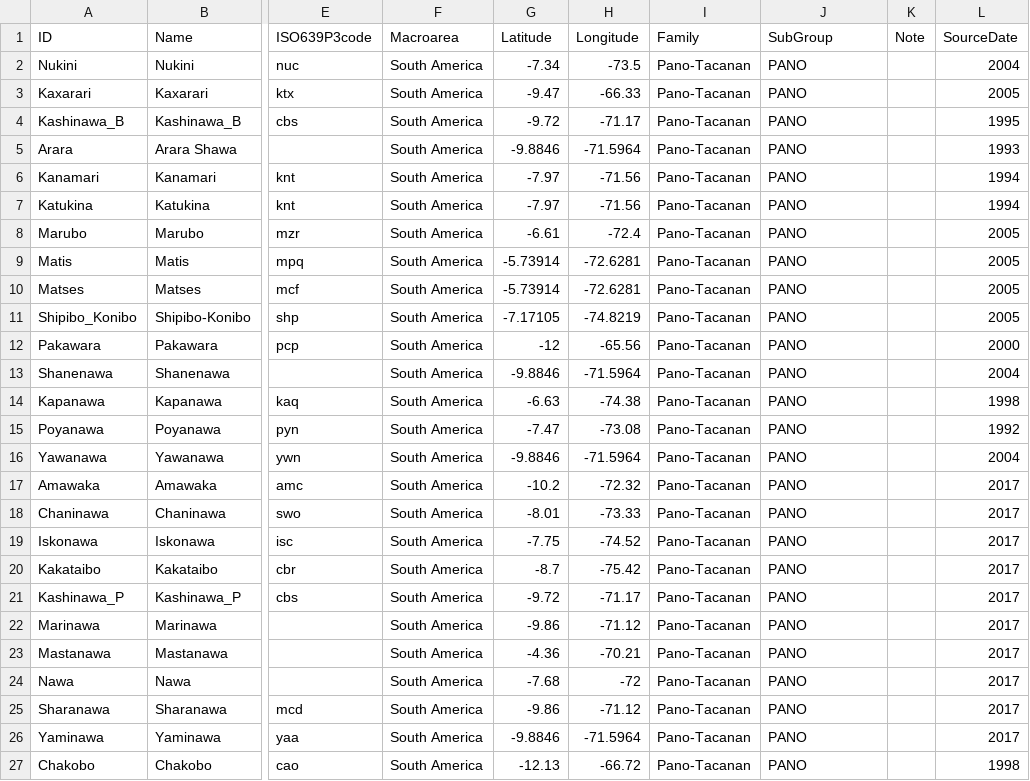
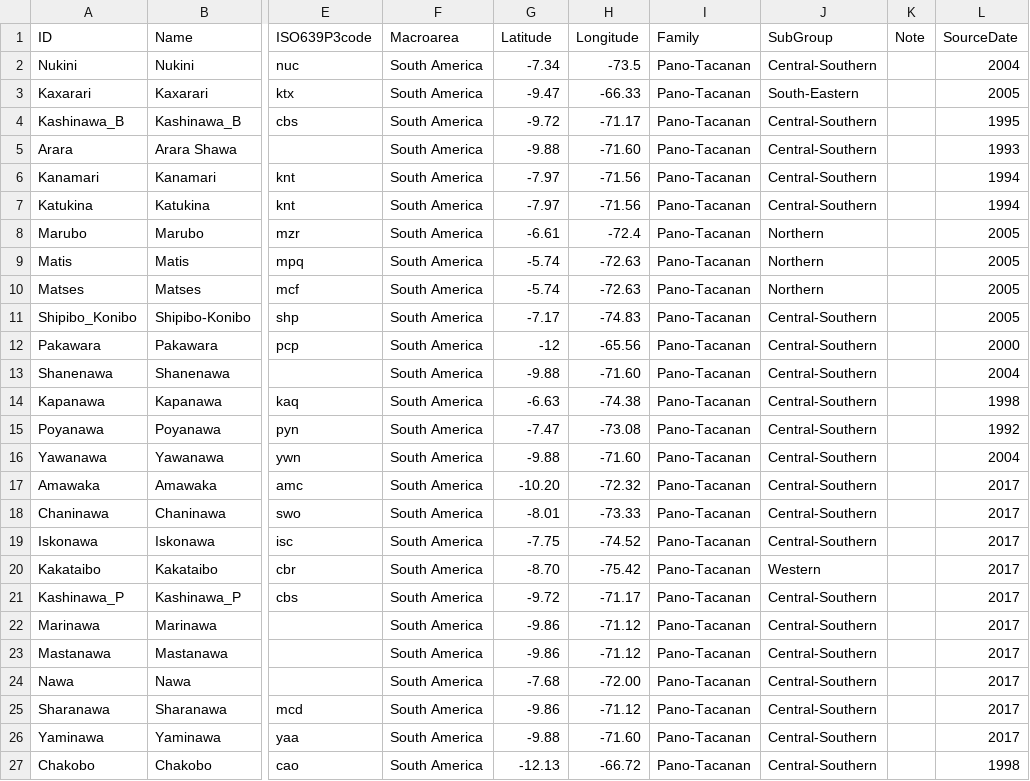
Before and after one commit to pano-takanan-history/zariquieypano, a CSV file: cldf/languages.csv, drawn as a sheet; only a part is shown, gaps mark what is left out; the diff names each change by its address in the sheet, - before the commit and + after, or states it on an @@ line.

```diff
--- a/cldf/languages.csv
+++ b/cldf/languages.csv
-J2 (SubGroup): PANO
+J2 (SubGroup): Central-Southern
-J3 (SubGroup): PANO
+J3 (SubGroup): South-Eastern
-J4:J7 (SubGroup): PANO
+J4:J7 (SubGroup): Central-Southern
-G5 (Latitude): -9.8846
+G5 (Latitude): -9.88
-H5 (Longitude): -71.5964
+H5 (Longitude): -71.60
-J8:J10 (SubGroup): PANO
+J8:J10 (SubGroup): Northern
-G9:G10 (Latitude): -5.73914
+G9:G10 (Latitude): -5.74
-H9:H10 (Longitude): -72.6281
+H9:H10 (Longitude): -72.63
-G11 (Latitude): -7.17105
+G11 (Latitude): -7.17
-H11 (Longitude): -74.8219
+H11 (Longitude): -74.83
-J11:J19 (SubGroup): PANO
+J11:J19 (SubGroup): Central-Southern
-G13 (Latitude): -9.8846
+G13 (Latitude): -9.88
-H13 (Longitude): -71.5964
+H13 (Longitude): -71.60
-G16 (Latitude): -9.8846
+G16 (Latitude): -9.88
-H16 (Longitude): -71.5964
+H16 (Longitude): -71.60
-G17 (Latitude): -10.2
+G17 (Latitude): -10.20
-G20 (Latitude): -8.7
+G20 (Latitude): -8.70
-J20 (SubGroup): PANO
+J20 (SubGroup): Western
-J21:J27 (SubGroup): PANO
+J21:J27 (SubGroup): Central-Southern
-G23 (Latitude): -4.36
+G23 (Latitude): -9.86
-H23 (Longitude): -70.21
+H23 (Longitude): -71.12
-H24 (Longitude): -72
+H24 (Longitude): -72.00
-G26 (Latitude): -9.8846
+G26 (Latitude): -9.88
-H26 (Longitude): -71.5964
+H26 (Longitude): -71.60
```
Also changed, not shown: etc/languages.tsv, 8 other files.
